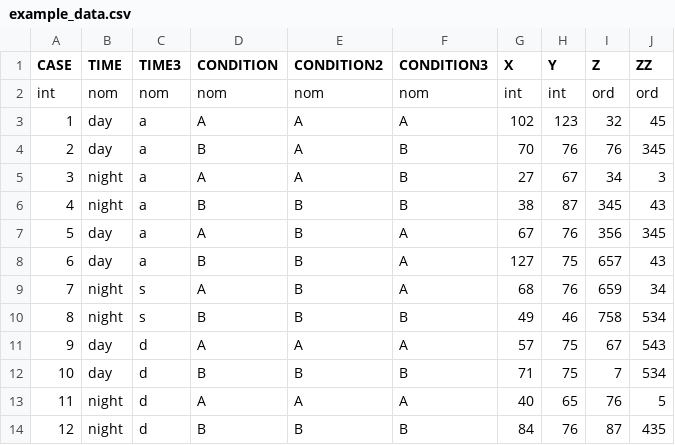
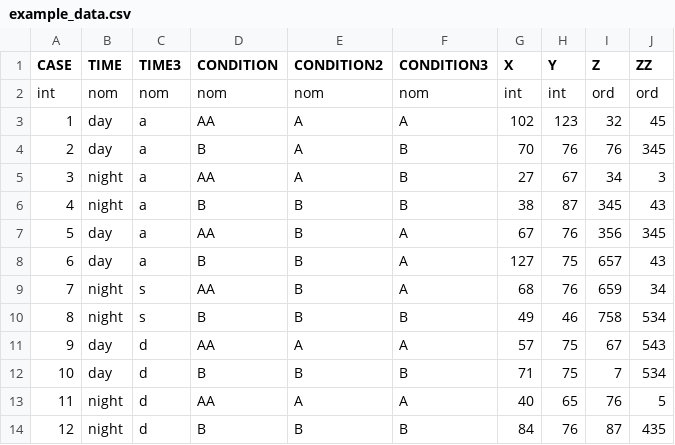
Before and after one commit to cogstat/cogstat, a CSV file: cogstat/sample_data/example_data.csv, drawn as a sheet.

```diff
--- a/cogstat/sample_data/example_data.csv
+++ b/cogstat/sample_data/example_data.csv
@@ -2,13 +2,13 @@ CASE	TIME	TIME3	CONDITION	CONDITION2	CONDITION3	X	Y	Z	ZZ
 int	nom	nom	nom	nom	nom	int	int	ord	ord
-1	day	a	A	A	A	102	123	32	45
+1	day	a	AA	A	A	102	123	32	45
 2	day	a	B	A	B	70	76	76	345
-3	night	a	A	A	B	27	67	34	3
+3	night	a	AA	A	B	27	67	34	3
 4	night	a	B	B	B	38	87	345	43
-5	day	a	A	B	A	67	76	356	345
+5	day	a	AA	B	A	67	76	356	345
 6	day	a	B	B	A	127	75	657	43
-7	night	s	A	B	A	68	76	659	34
+7	night	s	AA	B	A	68	76	659	34
 8	night	s	B	B	B	49	46	758	534
-9	day	d	A	A	A	57	75	67	543
+9	day	d	AA	A	A	57	75	67	543
 10	day	d	B	B	B	71	75	7	534
-11	night	d	A	A	A	40	65	76	5
+11	night	d	AA	A	A	40	65	76	5
 12	night	d	B	B	B	84	76	87	435
```
Also changed, not shown: 2 other files.
